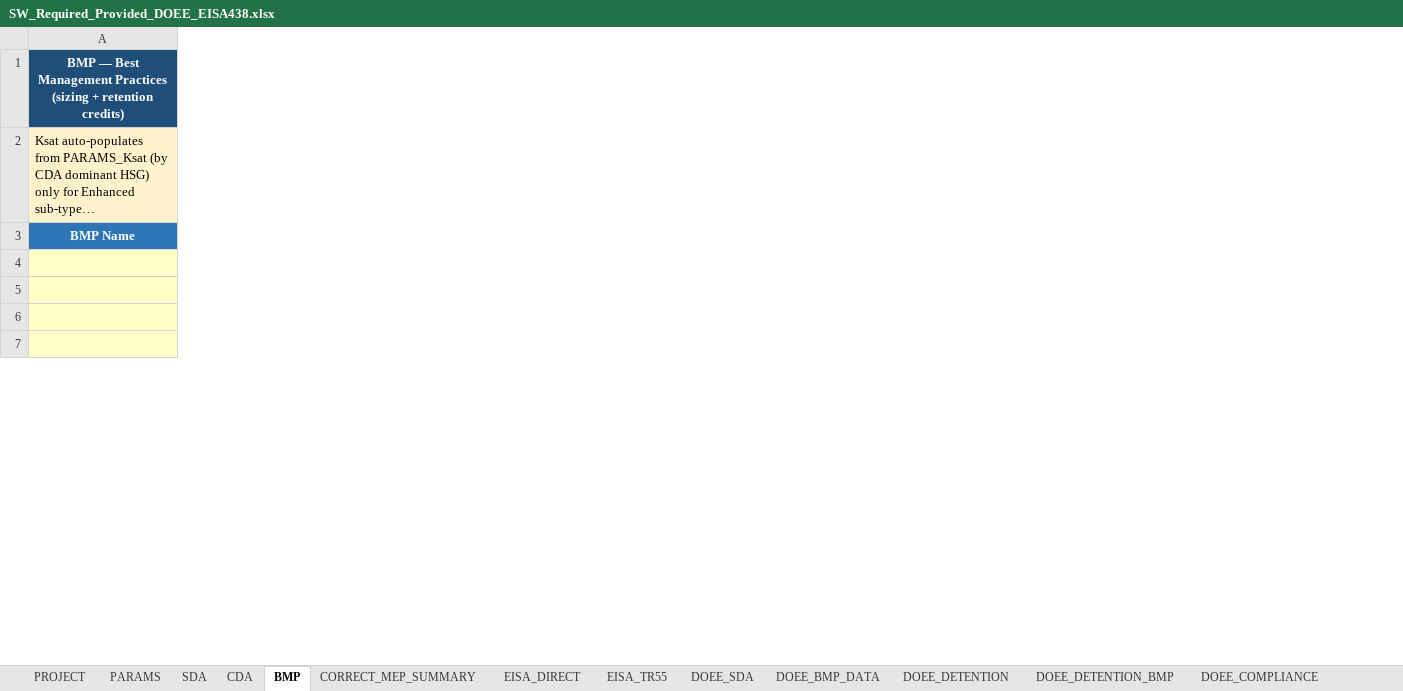
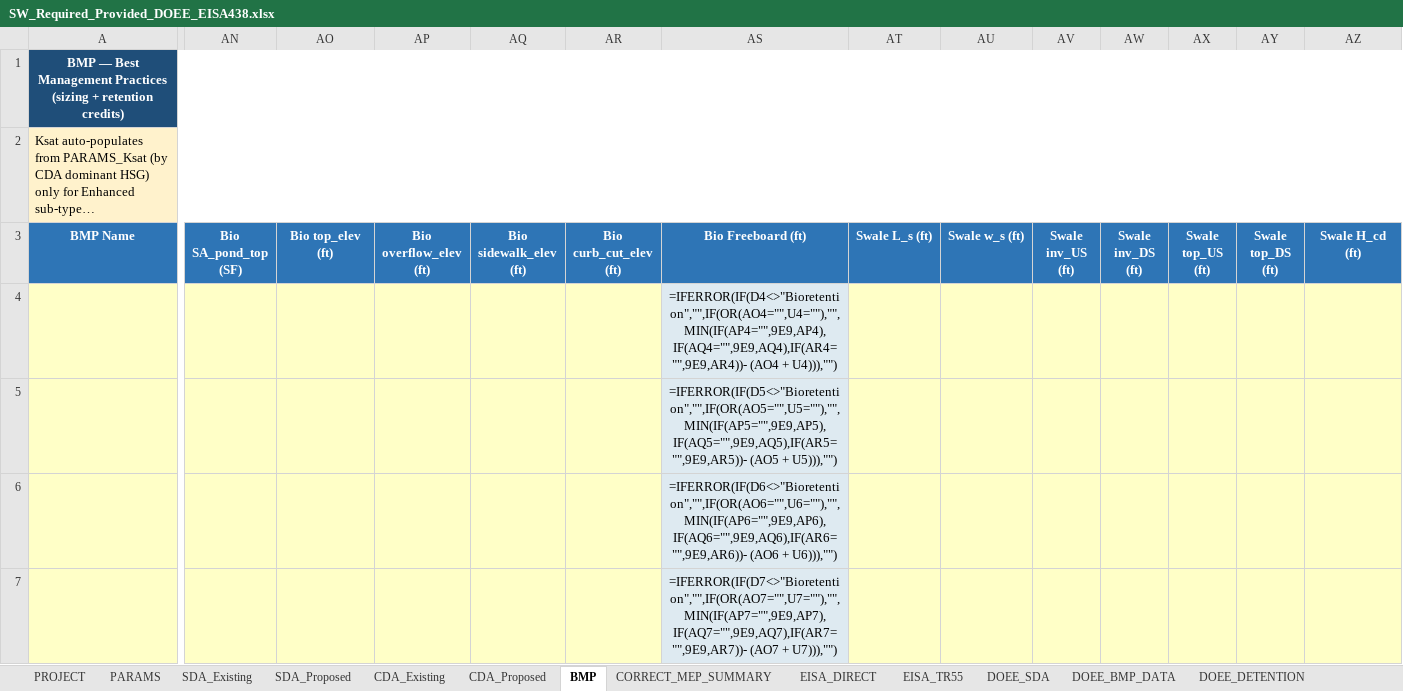
Before and after one commit to khnguyen88/ddot_doee_swm_guidelines_2026_v1, an Excel workbook: SW_Required_Provided_DOEE_EISA438.xlsx, sheet BMP, drawn as a sheet; only a part is shown, gaps mark what is left out; long unchanged cells end in …; values as stored, in another font and other column widths than the file's, no borders; formulas without a stored value are shown as written; the diff covers the shown part only; the diff names each change by its address in the sheet, - before the commit and + after, or states it on an @@ line.

```diff
--- a/SW_Required_Provided_DOEE_EISA438.xlsx (sheet BMP)
+++ b/SW_Required_Provided_DOEE_EISA438.xlsx (sheet BMP)
-sheet tab: SDA
+sheet tab: SDA_Existing
-sheet tab: CDA
+sheet tab: SDA_Proposed
+sheet tab: CDA_Existing
+sheet tab: CDA_Proposed
+column AN (Bio SA_pond_top (SF)), empty
+column AO (Bio top_elev (ft)), empty
+column AP (Bio overflow_elev (ft)), empty
+column AQ (Bio sidewalk_elev (ft)), empty
+column AR (Bio curb_cut_elev (ft)), empty
+column AS (Bio Freeboard (ft)), rows 4-7: =IFERROR(IF(D4<>"Bioretention","",IF(OR(AO4="",U4=""),"",MIN(IF(AP4="",9E9,AP4),IF(AQ4="",9E9,AQ4),IF(AR4="",9E9,AR4))- (AO4 + U4))),"") | =IFERROR(IF(D5<>"Bioretention","",IF(OR(AO5="",U5=""),"",MIN(IF(AP5="",9E9,AP5),IF(AQ5="",9E9,AQ5),IF(AR5="",9E9,AR5))- (AO5 + U5))),"") | =IFERROR(IF(D6<>"Bioretention","",IF(OR(AO6="",U6=""),"",MIN(IF(AP6="",9E9,AP6),IF(AQ6="",9E9,AQ6),IF(AR6="",9E9,AR6))- (AO6 + U6))),"") | =IFERROR(IF(D7<>"Bioretention","",IF(OR(AO7="",U7=""),"",MIN(IF(AP7="",9E9,AP7),IF(AQ7="",9E9,AQ7),IF(AR7="",9E9,AR7))- (AO7 + U7))),"")
+column AT (Swale L_s (ft)), empty
+column AU (Swale w_s (ft)), empty
+column AV (Swale inv_US (ft)), empty
+column AW (Swale inv_DS (ft)), empty
+column AX (Swale top_US (ft)), empty
+column AY (Swale top_DS (ft)), empty
+column AZ (Swale H_cd (ft)), empty
```
Also changed, not shown: 5 added columns and 170 edited cells elsewhere in this sheet, sheet CORRECT_MEP_SUMMARY, sheet DOEE_SDA, sheet SDA_Proposed, sheet DOEE_BMP_DATA, sheet SDA_Existing, sheet EISA_DIRECT, 4 more sheets, SW_Required_Provided_DOEE_EISA438_SAMPLE_MinnesotaAve.xlsx, SW_Required_Provided_DOEE_EISA438_SAMPLE_Trail.xlsx, 6 other files.
